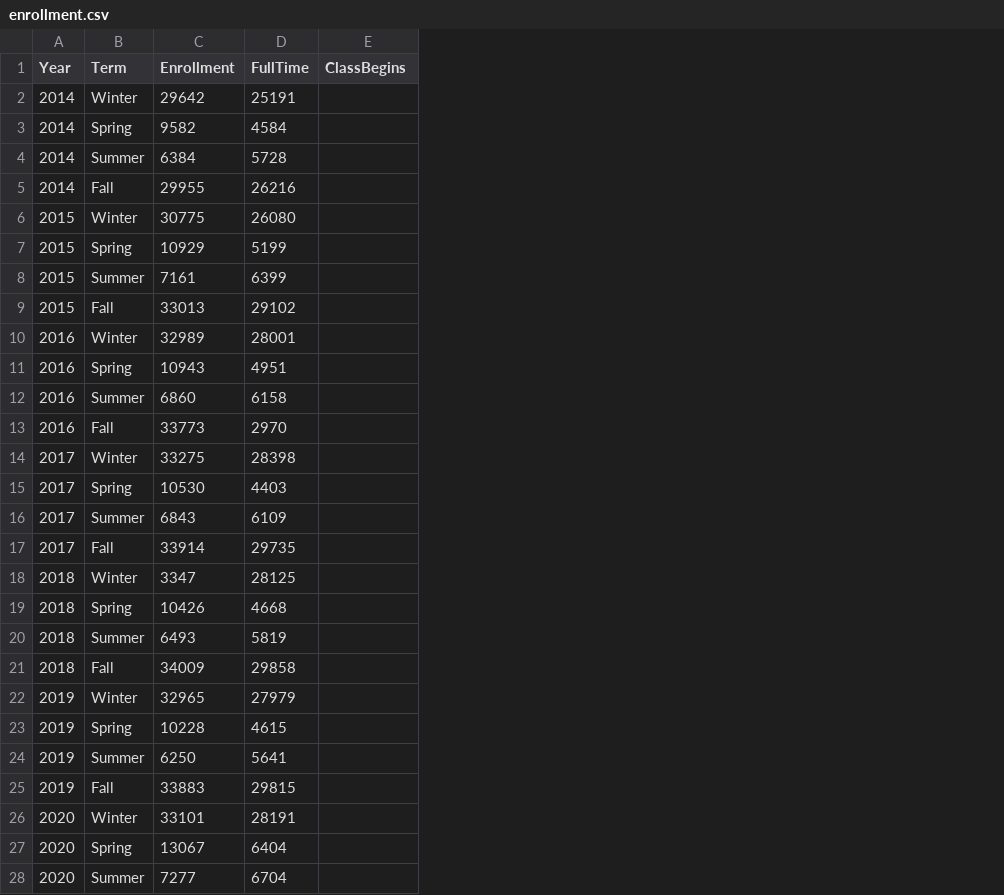
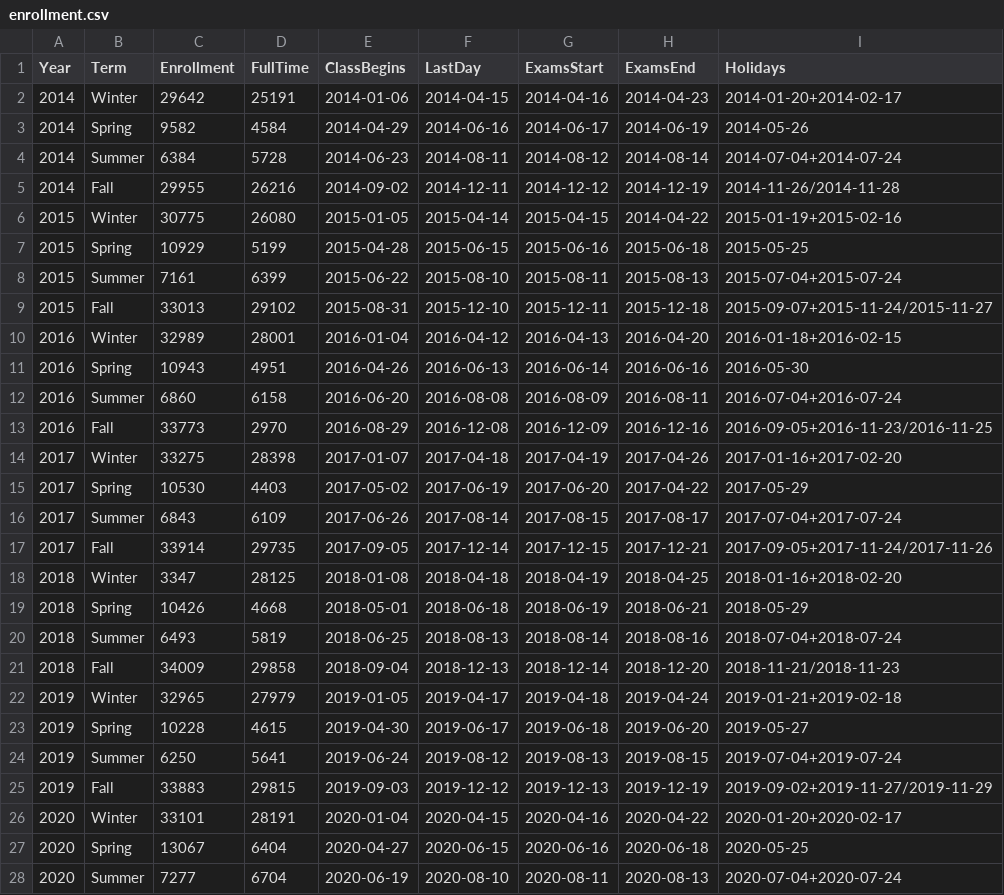
Before and after one commit to SamLeeBYU/BYUTrafficCitations, a CSV file: enrollment.csv, drawn as a sheet; only a part is shown; the diff covers the shown part only; the diff names each change by its address in the sheet, - before the commit and + after, or states it on an @@ line.

Commit message:
Create final data set, Provo.csv, for data analysis

```diff
--- a/enrollment.csv
+++ b/enrollment.csv
+column F (LastDay), rows 2-28: 2014-04-15 | 2014-06-16 | 2014-08-11 | 2014-12-11 | 2015-04-14 | 2015-06-15 | 2015-08-10 | 2015-12-10 | 2016-04-12 | 2016-06-13 | 2016-08-08 | 2016-12-08 | 2017-04-18 | 2017-06-19 | 2017-08-14 | 2017-12-14 | 2018-04-18 | 2018-06-18 | 2018-08-13 | 2018-12-13 | 2019-04-17 | 2019-06-17 | 2019-08-12 | 2019-12-12 | 2020-04-15 | 2020-06-15 | 2020-08-10
+column G (ExamsStart), rows 2-28: 2014-04-16 | 2014-06-17 | 2014-08-12 | 2014-12-12 | 2015-04-15 | 2015-06-16 | 2015-08-11 | 2015-12-11 | 2016-04-13 | 2016-06-14 | 2016-08-09 | 2016-12-09 | 2017-04-19 | 2017-06-20 | 2017-08-15 | 2017-12-15 | 2018-04-19 | 2018-06-19 | 2018-08-14 | 2018-12-14 | 2019-04-18 | 2019-06-18 | 2019-08-13 | 2019-12-13 | 2020-04-16 | 2020-06-16 | 2020-08-11
+column H (ExamsEnd), rows 2-28: 2014-04-23 | 2014-06-19 | 2014-08-14 | 2014-12-19 | 2014-04-22 | 2015-06-18 | 2015-08-13 | 2015-12-18 | 2016-04-20 | 2016-06-16 | 2016-08-11 | 2016-12-16 | 2017-04-26 | 2017-04-22 | 2017-08-17 | 2017-12-21 | 2018-04-25 | 2018-06-21 | 2018-08-16 | 2018-12-20 | 2019-04-24 | 2019-06-20 | 2019-08-15 | 2019-12-19 | 2020-04-22 | 2020-06-18 | 2020-08-13
+column I (Holidays), rows 2-28: 2014-01-20+2014-02-17 | 2014-05-26 | 2014-07-04+2014-07-24 | 2014-11-26/2014-11-28 | 2015-01-19+2015-02-16 | 2015-05-25 | 2015-07-04+2015-07-24 | 2015-09-07+2015-11-24/2015-11-27 | 2016-01-18+2016-02-15 | 2016-05-30 | 2016-07-04+2016-07-24 | 2016-09-05+2016-11-23/2016-11-25 | 2017-01-16+2017-02-20 | 2017-05-29 | 2017-07-04+2017-07-24 | 2017-09-05+2017-11-24/2017-11-26 | 2018-01-16+2018-02-20 | 2018-05-29 | 2018-07-04+2018-07-24 | 2018-11-21/2018-11-23 | 2019-01-21+2019-02-18 | 2019-05-27 | 2019-07-04+2019-07-24 | 2019-09-02+2019-11-27/2019-11-29 | 2020-01-20+2020-02-17 | 2020-05-25 | 2020-07-04+2020-07-24
-E2 (ClassBegins): (empty)
+E2 (ClassBegins): 2014-01-06
-E3 (ClassBegins): (empty)
+E3 (ClassBegins): 2014-04-29
-E4 (ClassBegins): (empty)
+E4 (ClassBegins): 2014-06-23
-E5 (ClassBegins): (empty)
+E5 (ClassBegins): 2014-09-02
-E6 (ClassBegins): (empty)
+E6 (ClassBegins): 2015-01-05
-E7 (ClassBegins): (empty)
+E7 (ClassBegins): 2015-04-28
-E8 (ClassBegins): (empty)
+E8 (ClassBegins): 2015-06-22
-E9 (ClassBegins): (empty)
+E9 (ClassBegins): 2015-08-31
-E10 (ClassBegins): (empty)
+E10 (ClassBegins): 2016-01-04
-E11 (ClassBegins): (empty)
+E11 (ClassBegins): 2016-04-26
-E12 (ClassBegins): (empty)
+E12 (ClassBegins): 2016-06-20
-E13 (ClassBegins): (empty)
+E13 (ClassBegins): 2016-08-29
-E14 (ClassBegins): (empty)
+E14 (ClassBegins): 2017-01-07
-E15 (ClassBegins): (empty)
+E15 (ClassBegins): 2017-05-02
-E16 (ClassBegins): (empty)
+E16 (ClassBegins): 2017-06-26
-E17 (ClassBegins): (empty)
+E17 (ClassBegins): 2017-09-05
-E18 (ClassBegins): (empty)
+E18 (ClassBegins): 2018-01-08
-E19 (ClassBegins): (empty)
+E19 (ClassBegins): 2018-05-01
-E20 (ClassBegins): (empty)
+E20 (ClassBegins): 2018-06-25
-E21 (ClassBegins): (empty)
+E21 (ClassBegins): 2018-09-04
-E22 (ClassBegins): (empty)
+E22 (ClassBegins): 2019-01-05
-E23 (ClassBegins): (empty)
+E23 (ClassBegins): 2019-04-30
-E24 (ClassBegins): (empty)
+E24 (ClassBegins): 2019-06-24
-E25 (ClassBegins): (empty)
+E25 (ClassBegins): 2019-09-03
-E26 (ClassBegins): (empty)
+E26 (ClassBegins): 2020-01-04
-E27 (ClassBegins): (empty)
+E27 (ClassBegins): 2020-04-27
-E28 (ClassBegins): (empty)
+E28 (ClassBegins): 2020-06-19
```
Also changed, not shown: 4 removed rows and 9 edited cells elsewhere in this file, Provo Air Quality Data/PM10-2014_table_1.csv, Provo Air Quality Data/PM10-2015_table_1.csv, 13 other files.
